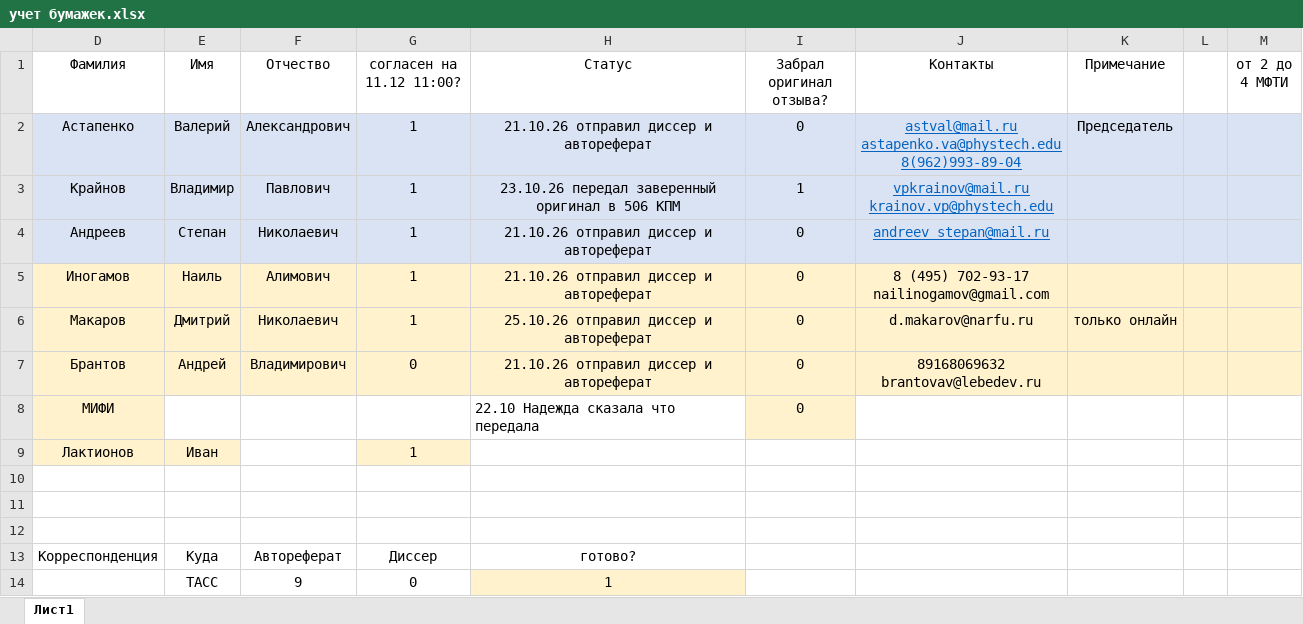
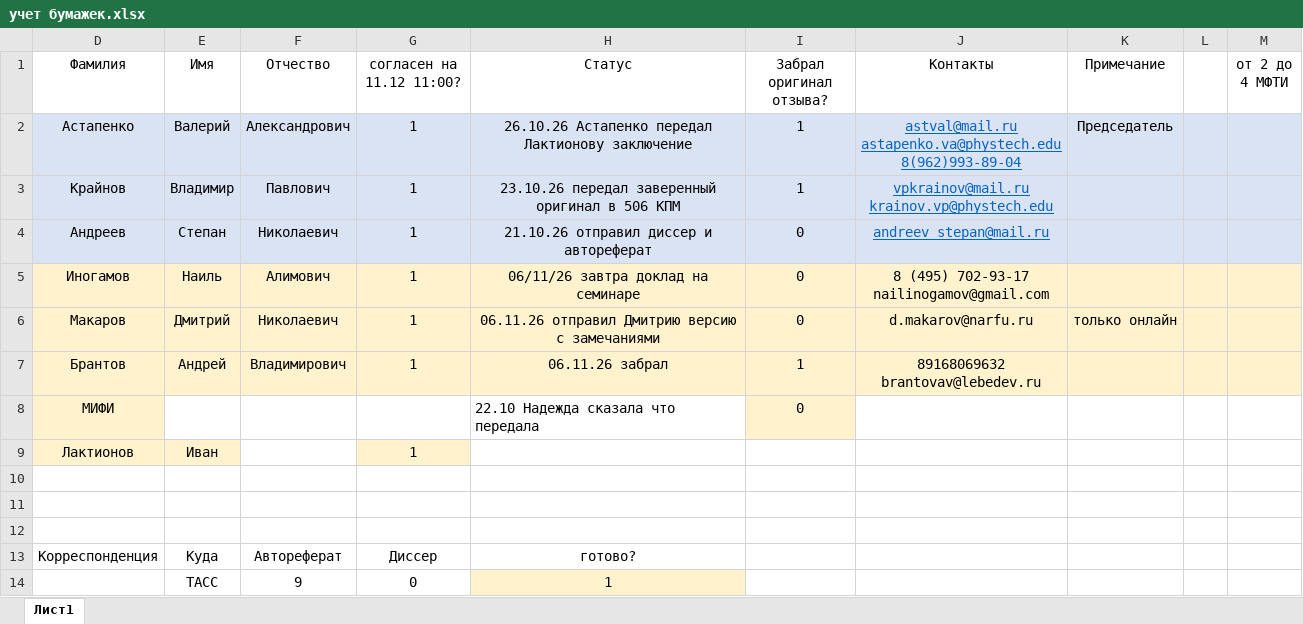
Before and after one commit to 3dsoundfromtagan/Russian-Phd-LaTeX-Dissertation-Template, an Excel workbook: burocracy/final_docs/учет бумажек.xlsx, sheet Лист1, drawn as a sheet; only a part is shown; values as stored, in another font and other column widths than the file's, no borders; conditional formats not drawn; the diff names each change by its address in the sheet, - before the commit and + after, or states it on an @@ line.

Commit message:
Update учет бумажек.xlsx

```diff
--- a/burocracy/final_docs/учет бумажек.xlsx (sheet Лист1)
+++ b/burocracy/final_docs/учет бумажек.xlsx (sheet Лист1)
-H2 (Статус): 21.10.26 отправил диссер и автореферат
+H2 (Статус): 26.10.26 Астапенко передал Лактионову заключение
-I2 (Забрал оригинал отзыва?): 0
+I2 (Забрал оригинал отзыва?): 1
-H5 (Статус): 21.10.26 отправил диссер и автореферат
+H5 (Статус): 06/11/26 завтра доклад на семинаре
-H6 (Статус): 25.10.26 отправил диссер и автореферат
+H6 (Статус): 06.11.26 отправил Дмитрию версию с замечаниями
-G7 (согласен на 11.12 11:00?): 0
+G7 (согласен на 11.12 11:00?): 1
-H7 (Статус): 21.10.26 отправил диссер и автореферат
+H7 (Статус): 06.11.26 забрал
-I7 (Забрал оригинал отзыва?): 0
+I7 (Забрал оригинал отзыва?): 1
```
